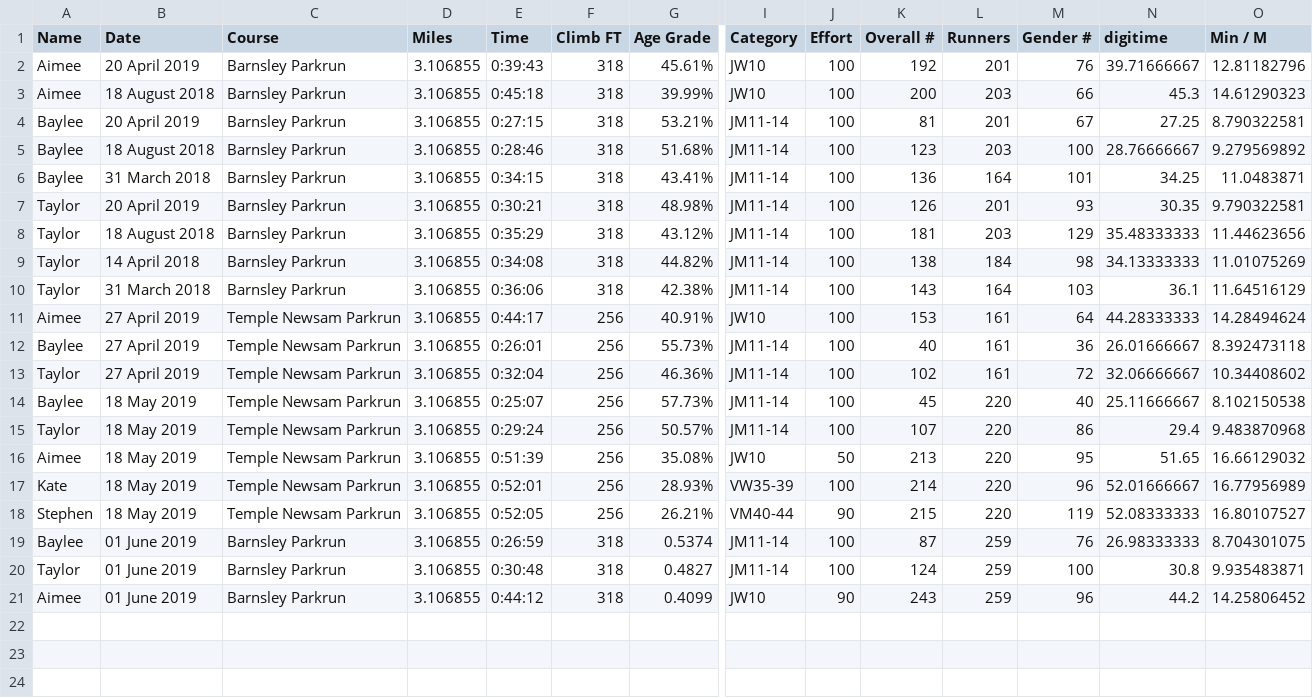
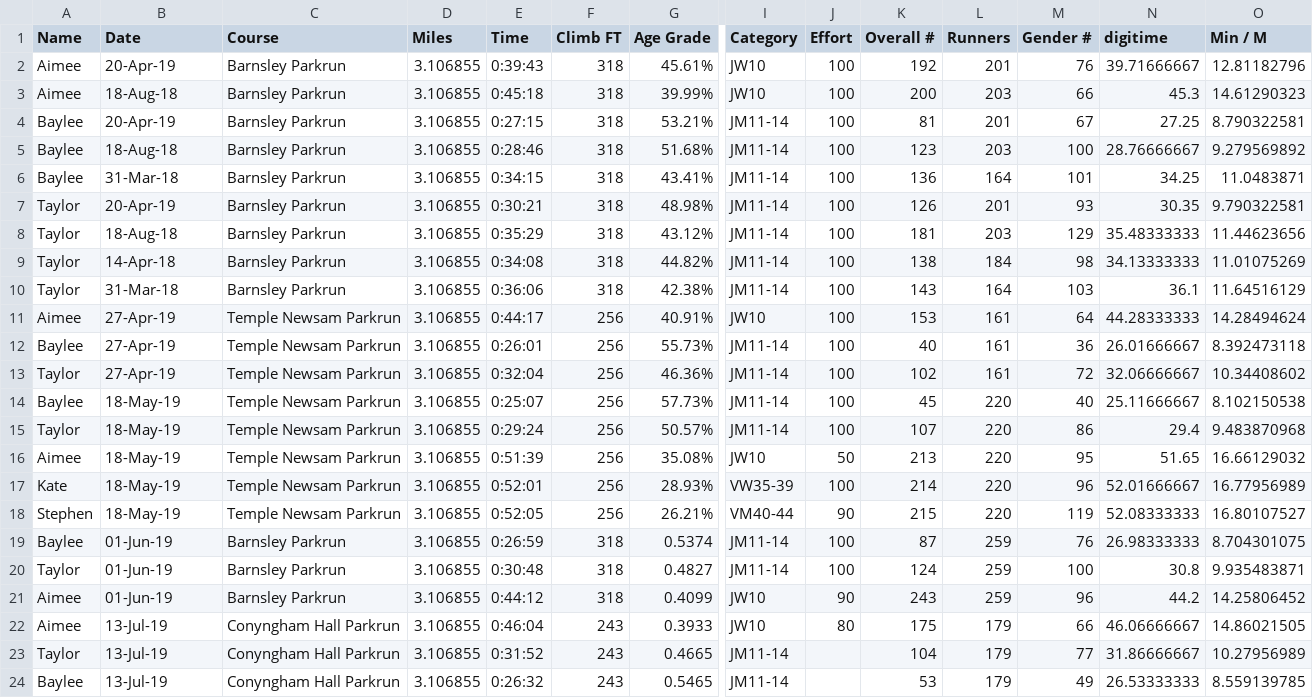
Before and after one commit to stevegleds/runningsteve, a CSV file: raceresults/OtherRaces.csv, drawn as a sheet; only a part is shown, gaps mark what is left out; rows hold the shown columns only; the diff names each change by its address in the sheet, - before the commit and + after, or states it on an @@ line.

```diff
--- a/raceresults/OtherRaces.csv
+++ b/raceresults/OtherRaces.csv
-B2 (Date): 20 April 2019
+B2 (Date): 20-Apr-19
-B3 (Date): 18 August 2018
+B3 (Date): 18-Aug-18
-B4 (Date): 20 April 2019
+B4 (Date): 20-Apr-19
-B5 (Date): 18 August 2018
+B5 (Date): 18-Aug-18
-B6 (Date): 31 March 2018
+B6 (Date): 31-Mar-18
-B7 (Date): 20 April 2019
+B7 (Date): 20-Apr-19
-B8 (Date): 18 August 2018
+B8 (Date): 18-Aug-18
-B9 (Date): 14 April 2018
+B9 (Date): 14-Apr-18
-B10 (Date): 31 March 2018
+B10 (Date): 31-Mar-18
-B11:B13 (Date): 27 April 2019
+B11:B13 (Date): 27-Apr-19
-B14:B18 (Date): 18 May 2019
+B14:B18 (Date): 18-May-19
-B19:B21 (Date): 01 June 2019
+B19:B21 (Date): 01-Jun-19
+row 22: Aimee | 13-Jul-19 | Conyngham Hall Parkrun | 3.106855 | 0:46:04 | 243 | 0.3933 | JW10 | 80 | 175 | 179 | 66 | 46.06666667 | 14.86021505
+row 23: Taylor | 13-Jul-19 | Conyngham Hall Parkrun | 3.106855 | 0:31:52 | 243 | 0.4665 | JM11-14 |  | 104 | 179 | 77 | 31.86666667 | 10.27956989
+row 24: Baylee | 13-Jul-19 | Conyngham Hall Parkrun | 3.106855 | 0:26:32 | 243 | 0.5465 | JM11-14 |  | 53 | 179 | 49 | 26.53333333 | 8.559139785
```
Also changed, not shown: raceresults/MyRaces.csv.
